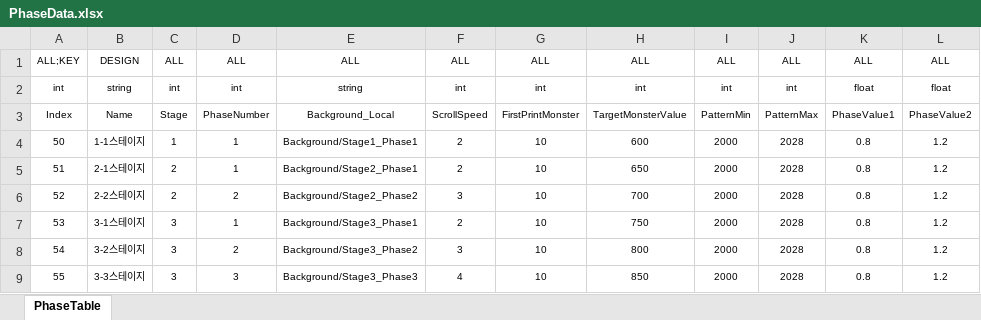
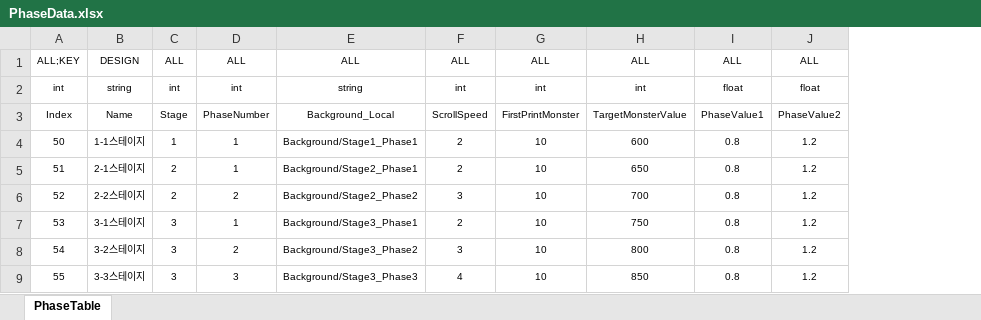
Before and after one commit to Reodit/Project_Advence, an Excel workbook: Assets/ExcelDatas/PhaseData.xlsx, sheet PhaseTable, drawn as a sheet; values as stored, in another font and other column widths than the file's, no borders; table styles not drawn; the diff names each change by its address in the sheet, - before the commit and + after, or states it on an @@ line.

```diff
--- a/Assets/ExcelDatas/PhaseData.xlsx (sheet PhaseTable)
+++ b/Assets/ExcelDatas/PhaseData.xlsx (sheet PhaseTable)
-column I, rows 1-9: ALL | int | PatternMin | 2000 | 2000 | 2000 | 2000 | 2000 | 2000
-column J, rows 1-9: ALL | int | PatternMax | 2028 | 2028 | 2028 | 2028 | 2028 | 2028
```
Also changed, not shown: 19 other files.
